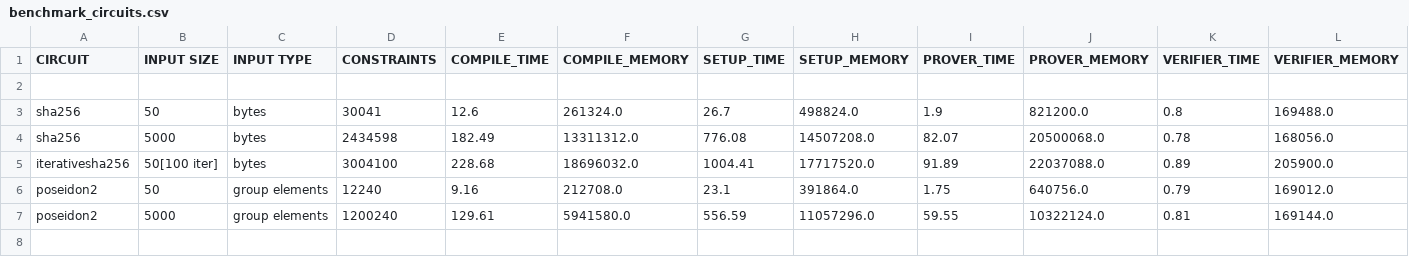
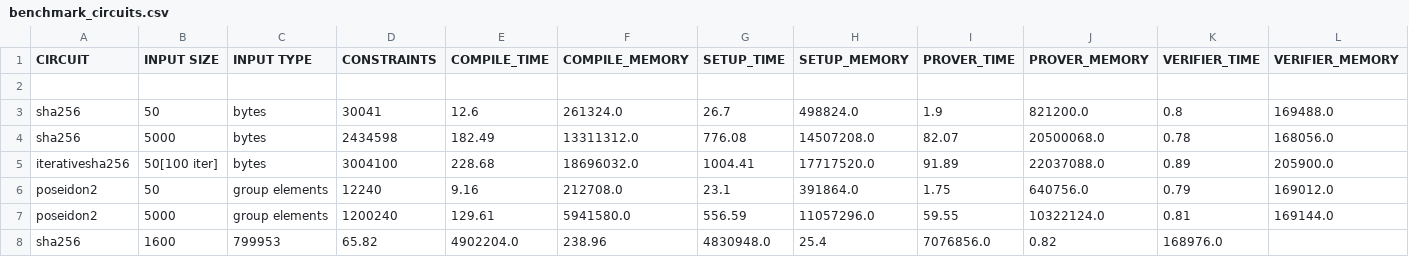
Before and after one commit to PIERdemo/Benchmark-Circom-Circuits, a CSV file: benchmark_circuits.csv, drawn as a sheet.

Commit message:
Update benchmark_circuits.csv

```diff
--- a/benchmark_circuits.csv
+++ b/benchmark_circuits.csv
@@ -7 +7,2 @@ poseidon2,50,group elements,12240,9.16,212708.0,23.1,391864.0,1.75,640756.0,0.79
 poseidon2,5000,group elements,1200240,129.61,5941580.0,556.59,11057296.0,59.55,10322124.0,0.81,169144.0
+sha256,1600,799953,65.82,4902204.0,238.96,4830948.0,25.4,7076856.0,0.82,168976.0
```
